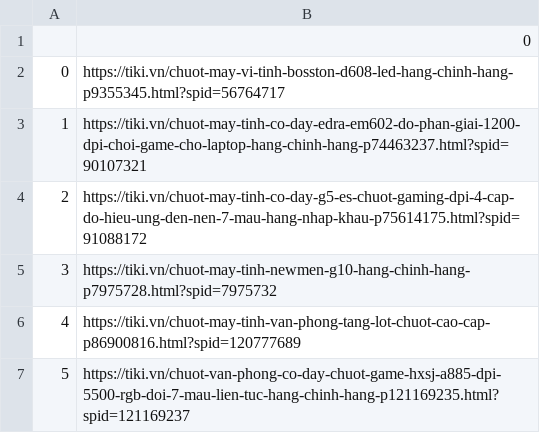
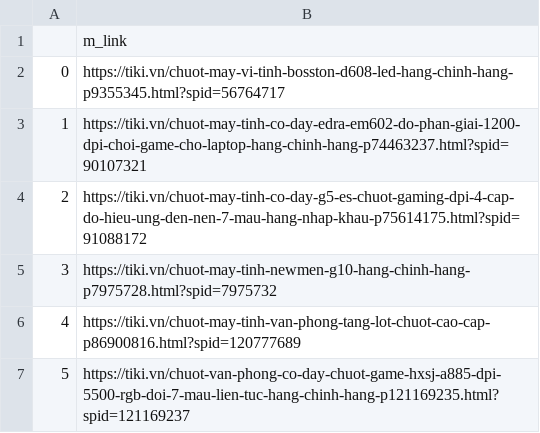
Before and after one commit to ThanhHung2112/PTDL_R, a CSV file: mouse_crawler/mouse24link.csv, drawn as a sheet; only a part is shown.

```diff
--- a/mouse_crawler/mouse24link.csv
+++ b/mouse_crawler/mouse24link.csv
@@ -1,2 +1,2 @@
-,0
+,m_link
 0,https://tiki.vn/chuot-may-vi-tinh-bosston-d608-led-hang-chinh-hang-p9355345.html?spid=56764717
```
Also changed, not shown: 3 other files.
